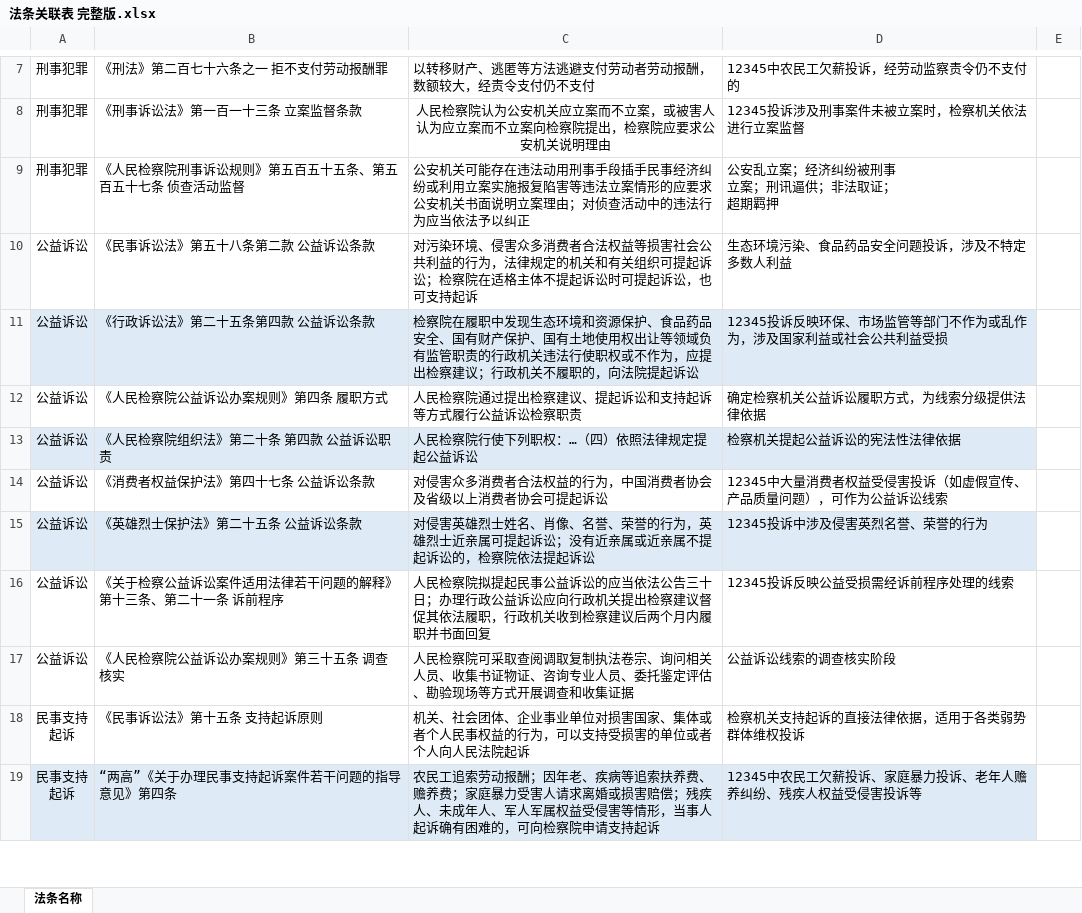
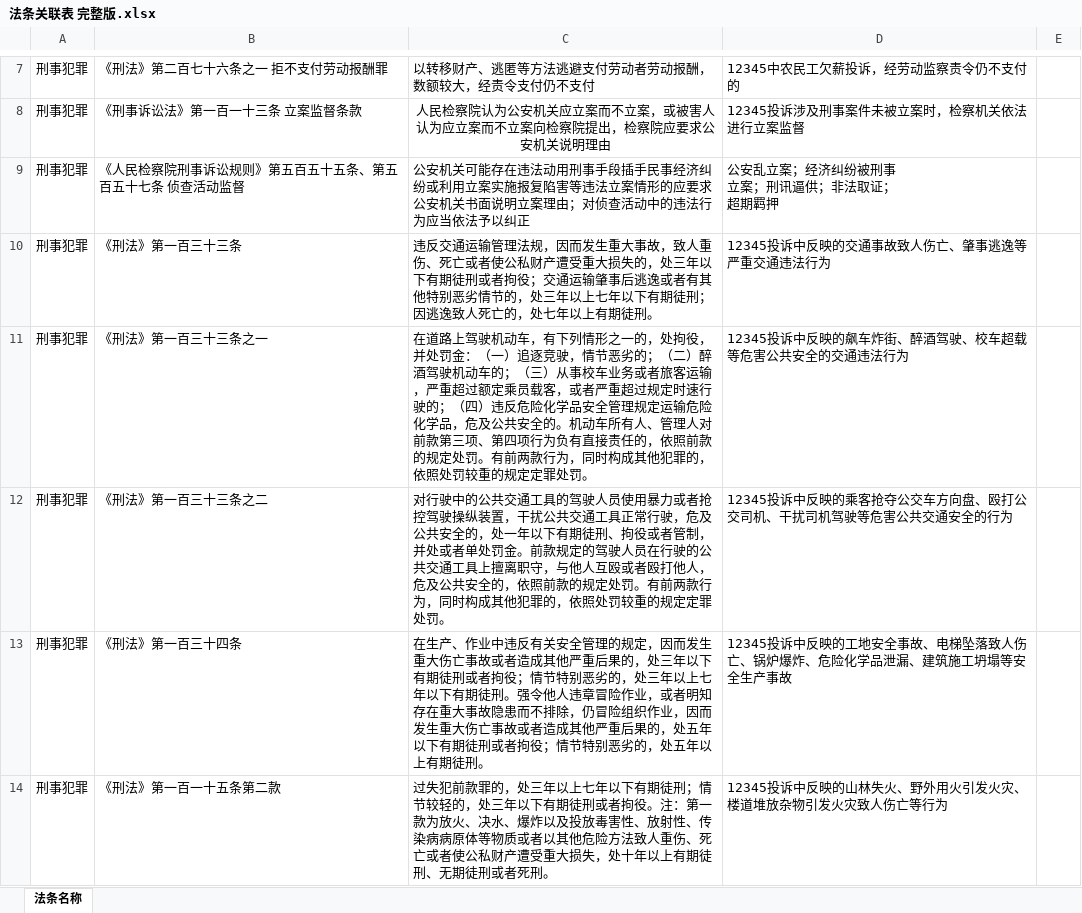
Before and after one commit to Onesummer-D/Zhijianminsheng, an Excel workbook: 法条关联表 完整版.xlsx, sheet 法条名称, drawn as a sheet; only a part is shown, gaps mark what is left out; the shorter side is filled out with more unchanged rows; values as stored, in another font and other column widths than the file's, no borders; table styles not drawn; the diff covers the shown part only; the diff names each change by its address in the sheet, - before the commit and + after, or states it on an @@ line.

```diff
--- a/法条关联表 完整版.xlsx (sheet 法条名称)
+++ b/法条关联表 完整版.xlsx (sheet 法条名称)
+row 10: 刑事犯罪 | 《刑法》第一百三十三条 | 违反交通运输管理法规，因而发生重大事故，致人重伤、死亡或者使公私财产遭受重大损失的，处三年以下有期徒刑或者拘役；交通运输肇事后逃逸或者有其他特别恶劣情节的，处三年以上七年以下有期徒刑；因逃逸致人死亡的，处七年以上有期徒刑。 | 12345投诉中反映的交通事故致人伤亡、肇事逃逸等严重交通违法行为
+row 11: 刑事犯罪 | 《刑法》第一百三十三条之一 | 在道路上驾驶机动车，有下列情形之一的，处拘役，并处罚金：（一）追逐竞驶，情节恶劣的；（二）醉酒驾驶机动车的；（三）从事校车业务或者旅客运输，严重超过额定乘员载客，或者严重超过规定时速行驶的；（四）违反危险化学品安全管理规定运输危险化学品，危及公共安全的。机动车所有人、管理人对前款第三项、第四项行为负有直接责任的，依照前款的规定处罚。有前两款行为，同时构成其他犯罪的，依照处罚较重的规定定罪处罚。 | 12345投诉中反映的飙车炸街、醉酒驾驶、校车超载等危害公共安全的交通违法行为
+row 12: 刑事犯罪 | 《刑法》第一百三十三条之二 | 对行驶中的公共交通工具的驾驶人员使用暴力或者抢控驾驶操纵装置，干扰公共交通工具正常行驶，危及公共安全的，处一年以下有期徒刑、拘役或者管制，并处或者单处罚金。前款规定的驾驶人员在行驶的公共交通工具上擅离职守，与他人互殴或者殴打他人，危及公共安全的，依照前款的规定处罚。有前两款行为，同时构成其他犯罪的，依照处罚较重的规定定罪处罚。 | 12345投诉中反映的乘客抢夺公交车方向盘、殴打公交司机、干扰司机驾驶等危害公共交通安全的行为
+row 13: 刑事犯罪 | 《刑法》第一百三十四条 | 在生产、作业中违反有关安全管理的规定，因而发生重大伤亡事故或者造成其他严重后果的，处三年以下有期徒刑或者拘役；情节特别恶劣的，处三年以上七年以下有期徒刑。强令他人违章冒险作业，或者明知存在重大事故隐患而不排除，仍冒险组织作业，因而发生重大伤亡事故或者造成其他严重后果的，处五年以下有期徒刑或者拘役；情节特别恶劣的，处五年以上有期徒刑。 | 12345投诉中反映的工地安全事故、电梯坠落致人伤亡、锅炉爆炸、危险化学品泄漏、建筑施工坍塌等安全生产事故
+row 14: 刑事犯罪 | 《刑法》第一百一十五条第二款 | 过失犯前款罪的，处三年以上七年以下有期徒刑；情节较轻的，处三年以下有期徒刑或者拘役。注：第一款为放火、决水、爆炸以及投放毒害性、放射性、传染病病原体等物质或者以其他危险方法致人重伤、死亡或者使公私财产遭受重大损失，处十年以上有期徒刑、无期徒刑或者死刑。 | 12345投诉中反映的山林失火、野外用火引发火灾、楼道堆放杂物引发火灾致人伤亡等行为
```
Also changed, not shown: 14 added rows elsewhere in this sheet, 关键词库.xlsx, 典型案例库.xlsx, 39 other files.
